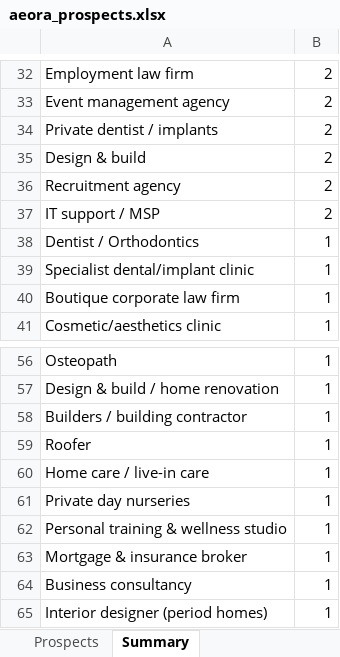
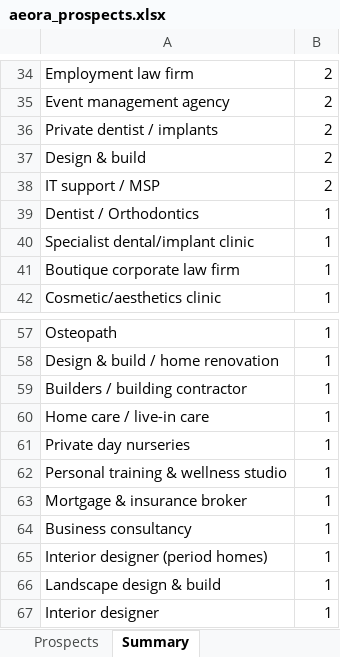
Before and after one commit to houghtonstudioco-afk/Houghton-property-partners, an Excel workbook: prospects/aeora_prospects.xlsx, sheet Summary, drawn as a sheet; only a part is shown, gaps mark what is left out; the shorter side is filled out with more unchanged rows; values as stored, in another font and other column widths than the file's, no borders; removed rows and columns are numbered as before the commit, all else as after; the diff covers the shown part only; the diff names each change by its address in the sheet, - before the commit and + after, or states it on an @@ line.

```diff
--- a/prospects/aeora_prospects.xlsx (sheet Summary)
+++ b/prospects/aeora_prospects.xlsx (sheet Summary)
-row 36: Recruitment agency | 2
-row 59: Roofer | 1
```
Also changed, not shown: 7 added rows, 2 removed rows and 1 edited cell elsewhere in this sheet, sheet Prospects, 2 other files.
